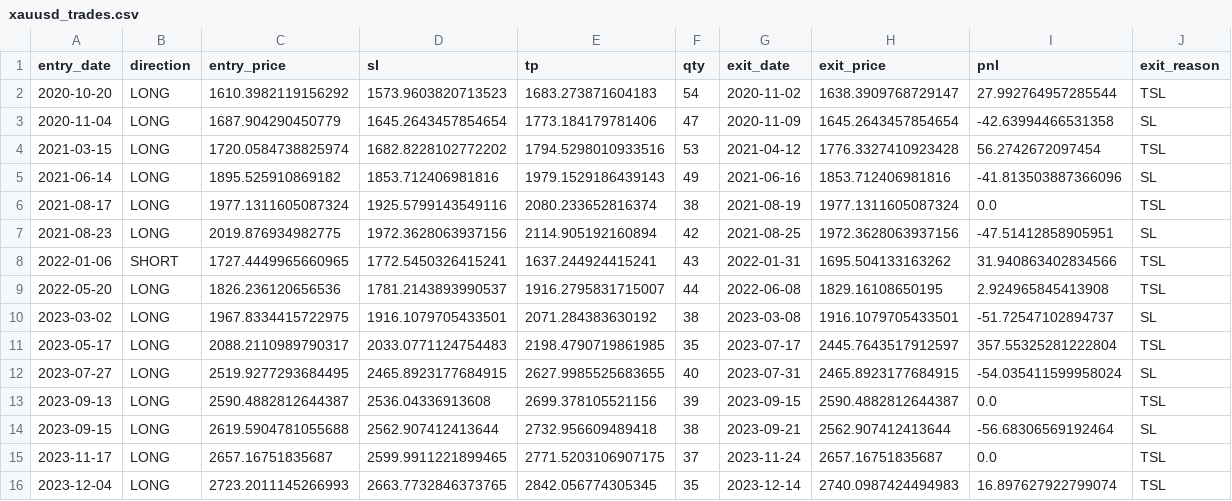
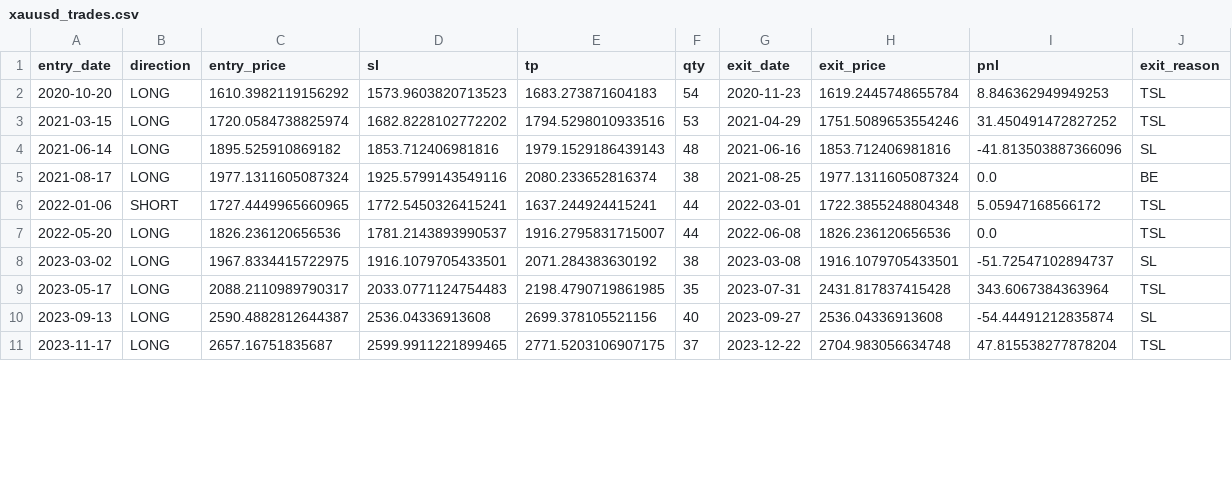
Before and after one commit to lasernyan/stockscreener, a CSV file: xauusd_trades.csv, drawn as a sheet; only a part is shown; the diff covers the shown part only.

```diff
--- a/xauusd_trades.csv
+++ b/xauusd_trades.csv
@@ -1,16 +1,11 @@
 entry_date,direction,entry_price,sl,tp,qty,exit_date,exit_price,pnl,exit_reason
-2020-10-20,LONG,1610.3982119156292,1573.9603820713523,1683.273871604183,54,2020-11-02,1638.3909768729147,27.992764957285544,TSL
-2020-11-04,LONG,1687.904290450779,1645.2643457854654,1773.184179781406,47,2020-11-09,1645.2643457854654,-42.63994466531358,SL
-2021-03-15,LONG,1720.0584738825974,1682.8228102772202,1794.5298010933516,53,2021-04-12,1776.3327410923428,56.2742672097454,TSL
-2021-06-14,LONG,1895.525910869182,1853.712406981816,1979.1529186439143,49,2021-06-16,1853.712406981816,-41.813503887366096,SL
-2021-08-17,LONG,1977.1311605087324,1925.5799143549116,2080.233652816374,38,2021-08-19,1977.1311605087324,0.0,TSL
-2021-08-23,LONG,2019.876934982775,1972.3628063937156,2114.905192160894,42,2021-08-25,1972.3628063937156,-47.51412858905951,SL
-2022-01-06,SHORT,1727.4449965660965,1772.5450326415241,1637.244924415241,43,2022-01-31,1695.504133163262,31.940863402834566,TSL
-2022-05-20,LONG,1826.236120656536,1781.2143893990537,1916.2795831715007,44,2022-06-08,1829.16108650195,2.924965845413908,TSL
+2020-10-20,LONG,1610.3982119156292,1573.9603820713523,1683.273871604183,54,2020-11-23,1619.2445748655784,8.846362949949253,TSL
+2021-03-15,LONG,1720.0584738825974,1682.8228102772202,1794.5298010933516,53,2021-04-29,1751.5089653554246,31.450491472827252,TSL
+2021-06-14,LONG,1895.525910869182,1853.712406981816,1979.1529186439143,48,2021-06-16,1853.712406981816,-41.813503887366096,SL
+2021-08-17,LONG,1977.1311605087324,1925.5799143549116,2080.233652816374,38,2021-08-25,1977.1311605087324,0.0,BE
+2022-01-06,SHORT,1727.4449965660965,1772.5450326415241,1637.244924415241,44,2022-03-01,1722.3855248804348,5.05947168566172,TSL
+2022-05-20,LONG,1826.236120656536,1781.2143893990537,1916.2795831715007,44,2022-06-08,1826.236120656536,0.0,TSL
 2023-03-02,LONG,1967.8334415722975,1916.1079705433501,2071.284383630192,38,2023-03-08,1916.1079705433501,-51.72547102894737,SL
-2023-05-17,LONG,2088.2110989790317,2033.0771124754483,2198.4790719861985,35,2023-07-17,2445.7643517912597,357.55325281222804,TSL
-2023-07-27,LONG,2519.9277293684495,2465.8923177684915,2627.9985525683655,40,2023-07-31,2465.8923177684915,-54.035411599958024,SL
-2023-09-13,LONG,2590.4882812644387,2536.04336913608,2699.378105521156,39,2023-09-15,2590.4882812644387,0.0,TSL
-2023-09-15,LONG,2619.5904781055688,2562.907412413644,2732.956609489418,38,2023-09-21,2562.907412413644,-56.68306569192464,SL
-2023-11-17,LONG,2657.16751835687,2599.9911221899465,2771.5203106907175,37,2023-11-24,2657.16751835687,0.0,TSL
-2023-12-04,LONG,2723.2011145266993,2663.7732846373765,2842.056774305345,35,2023-12-14,2740.0987424494983,16.897627922799074,TSL
+2023-05-17,LONG,2088.2110989790317,2033.0771124754483,2198.4790719861985,35,2023-07-31,2431.817837415428,343.6067384363964,TSL
+2023-09-13,LONG,2590.4882812644387,2536.04336913608,2699.378105521156,40,2023-09-27,2536.04336913608,-54.44491212835874,SL
+2023-11-17,LONG,2657.16751835687,2599.9911221899465,2771.5203106907175,37,2023-12-22,2704.983056634748,47.815538277878204,TSL
```
Also changed, not shown: 2 removed rows and 27 edited cells elsewhere in this file, 3 other files.
